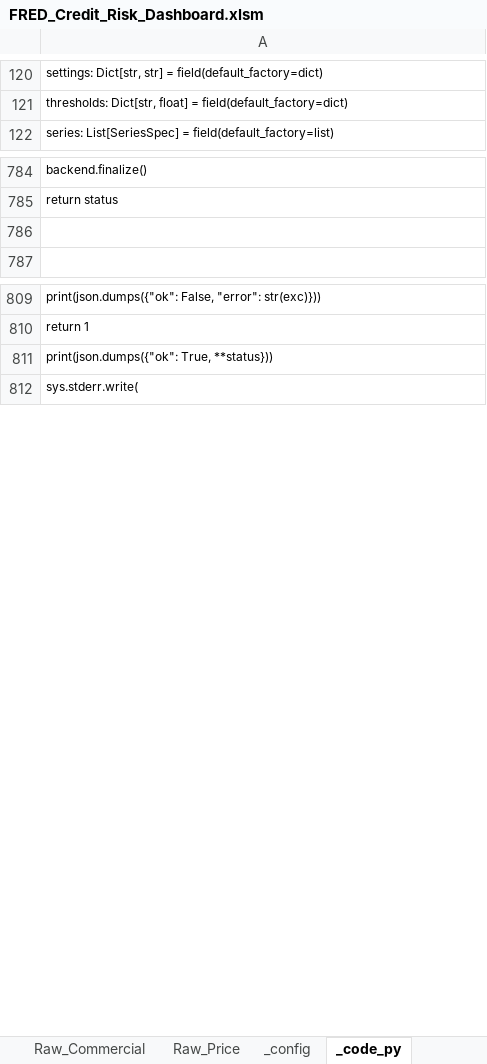
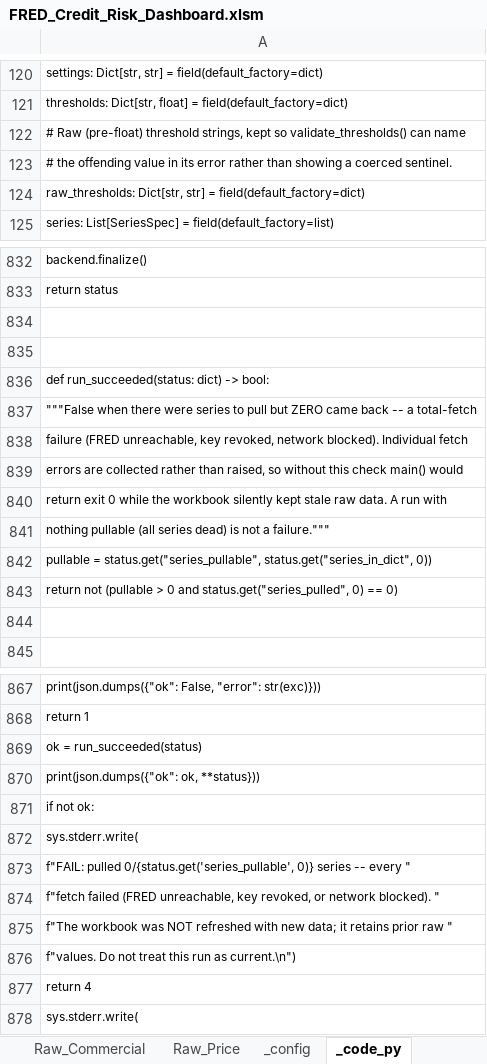
Before and after one commit to AJSethuraman/SATC, an Excel workbook: fred-credit-risk-dashboard/FRED_Credit_Risk_Dashboard.xlsm, sheet _code_py, drawn as a sheet; only a part is shown, gaps mark what is left out; values as stored, in another font and other column widths than the file's, no borders; addresses are those after the commit; the diff covers the shown part only; the diff names each change by its address in the sheet, - before the commit and + after, or states it on an @@ line.

```diff
--- a/fred-credit-risk-dashboard/FRED_Credit_Risk_Dashboard.xlsm (sheet _code_py)
+++ b/fred-credit-risk-dashboard/FRED_Credit_Risk_Dashboard.xlsm (sheet _code_py)
+row 122: # Raw (pre-float) threshold strings, kept so validate_thresholds() can name
+row 123: # the offending value in its error rather than showing a coerced sentinel.
+row 124: raw_thresholds: Dict[str, str] = field(default_factory=dict)
+row 834: (empty)
+row 835: (empty)
+row 836: def run_succeeded(status: dict) -> bool:
+row 837: """False when there were series to pull but ZERO came back -- a total-fetch
+row 838: failure (FRED unreachable, key revoked, network blocked). Individual fetch
+row 839: errors are collected rather than raised, so without this check main() would
+row 840: return exit 0 while the workbook silently kept stale raw data. A run with
+row 841: nothing pullable (all series dead) is not a failure."""
+row 842: pullable = status.get("series_pullable", status.get("series_in_dict", 0))
+row 843: return not (pullable > 0 and status.get("series_pulled", 0) == 0)
-A869: print(json.dumps({"ok": True, **status}))
+A869: ok = run_succeeded(status)
+row 870: print(json.dumps({"ok": ok, **status}))
+row 871: if not ok:
+row 872: sys.stderr.write(
+row 873: f"FAIL: pulled 0/{status.get('series_pullable', 0)} series -- every "
+row 874: f"fetch failed (FRED unreachable, key revoked, or network blocked). "
+row 875: f"The workbook was NOT refreshed with new data; it retains prior raw "
+row 876: f"values. Do not treat this run as current.\n")
+row 877: return 4
```
Also changed, not shown: 45 added rows and 2 edited cells elsewhere in this sheet, sheet Dashboard_Consumer, sheet Dashboard_Commercial, 3 other files.
